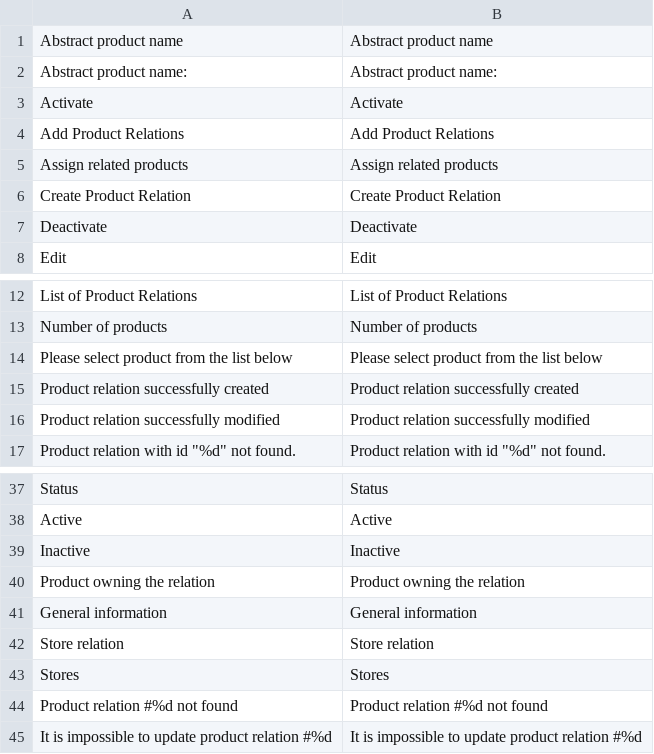
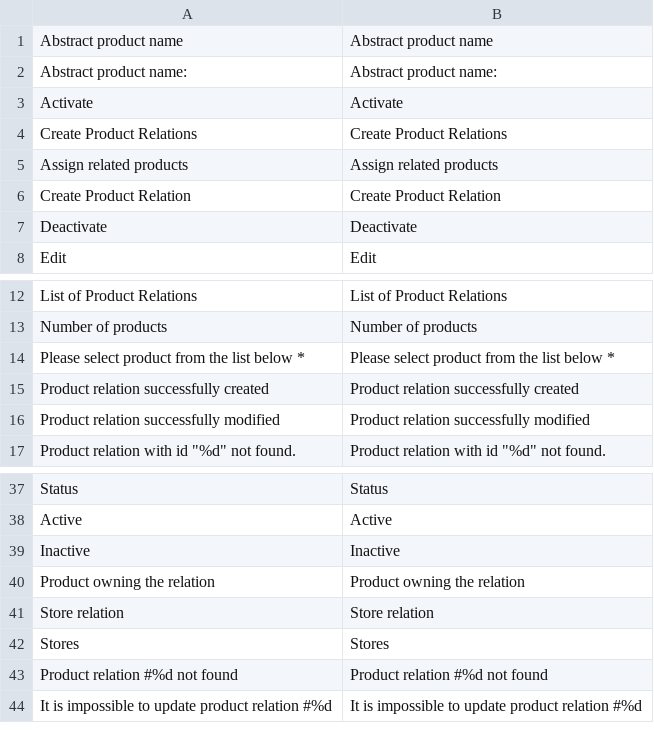
Before and after one commit to spryker/product-relation-gui, a CSV file: data/translation/Zed/en_US.csv, drawn as a sheet; only a part is shown, gaps mark what is left out.

```diff
--- a/data/translation/Zed/en_US.csv
+++ b/data/translation/Zed/en_US.csv
@@ -3,3 +3,3 @@
 Activate,Activate
-"Add Product Relations","Add Product Relations"
+"Create Product Relations","Create Product Relations"
 "Assign related products","Assign related products"
@@ -13,3 +13,3 @@ Edit,Edit
 "Number of products","Number of products"
-"Please select product from the list below","Please select product from the list below"
+"Please select product from the list below *","Please select product from the list below *"
 "Product relation successfully created","Product relation successfully created"
@@ -40,3 +40,2 @@ Inactive,Inactive
 "Product owning the relation","Product owning the relation"
-"General information","General information"
 "Store relation","Store relation"
```
Also changed, not shown: 10 other files.
